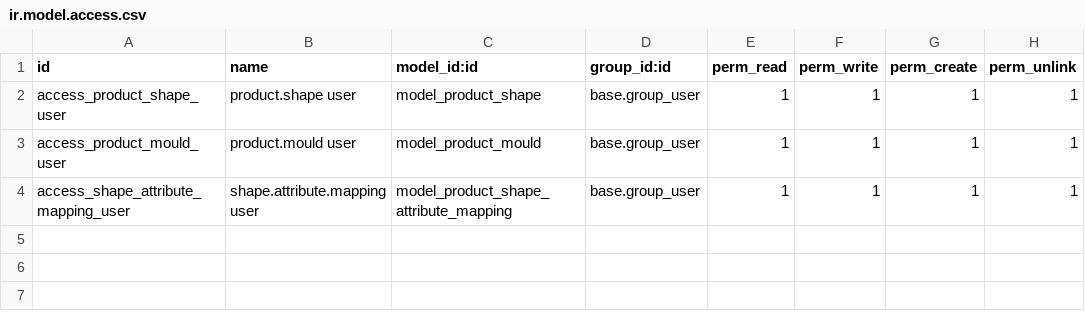
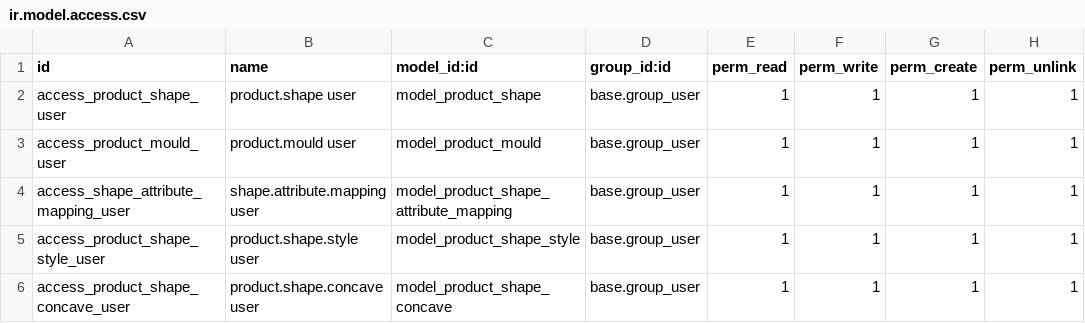
Before and after one commit to avanzosc/odoo-addons, a CSV file: product_shape_mould/security/ir.model.access.csv, drawn as a sheet.

Commit message:
add style and concave classifications

```diff
--- a/product_shape_mould/security/ir.model.access.csv
+++ b/product_shape_mould/security/ir.model.access.csv
@@ -4 +4,3 @@ access_product_mould_user,product.mould user,model_product_mould,base.group_user
 access_shape_attribute_mapping_user,shape.attribute.mapping user,model_product_shape_attribute_mapping,base.group_user,1,1,1,1
+access_product_shape_style_user,product.shape.style user,model_product_shape_style,base.group_user,1,1,1,1
+access_product_shape_concave_user,product.shape.concave user,model_product_shape_concave,base.group_user,1,1,1,1
```
Also changed, not shown: 13 other files.
